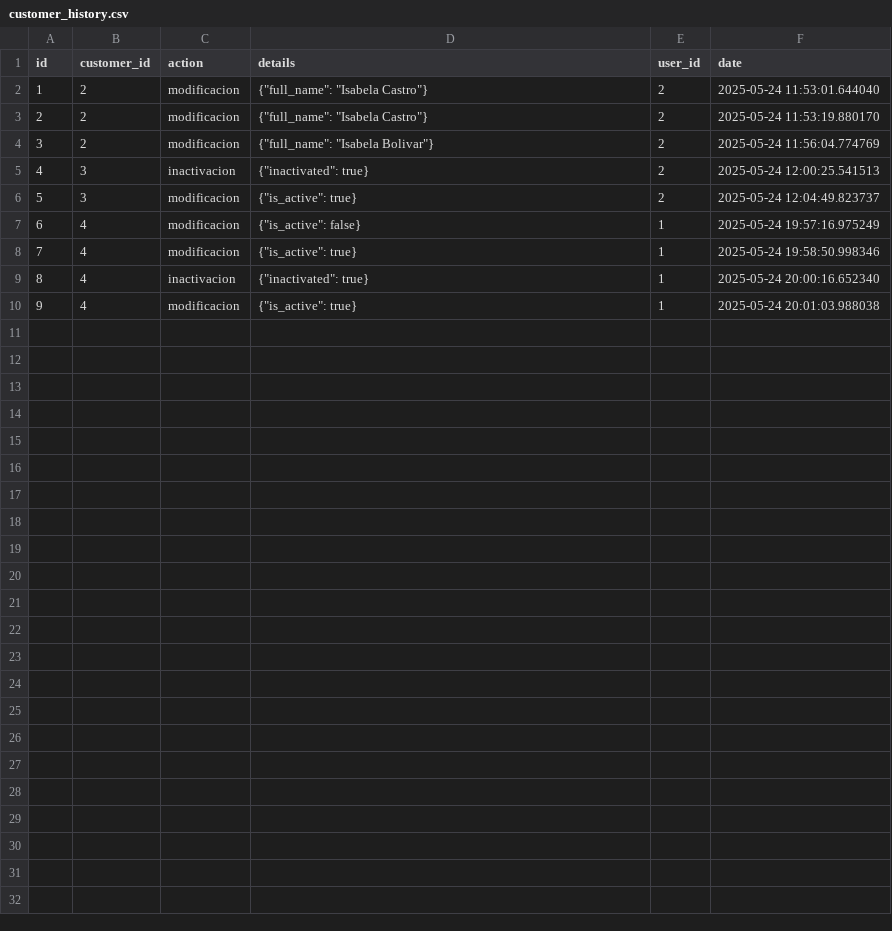
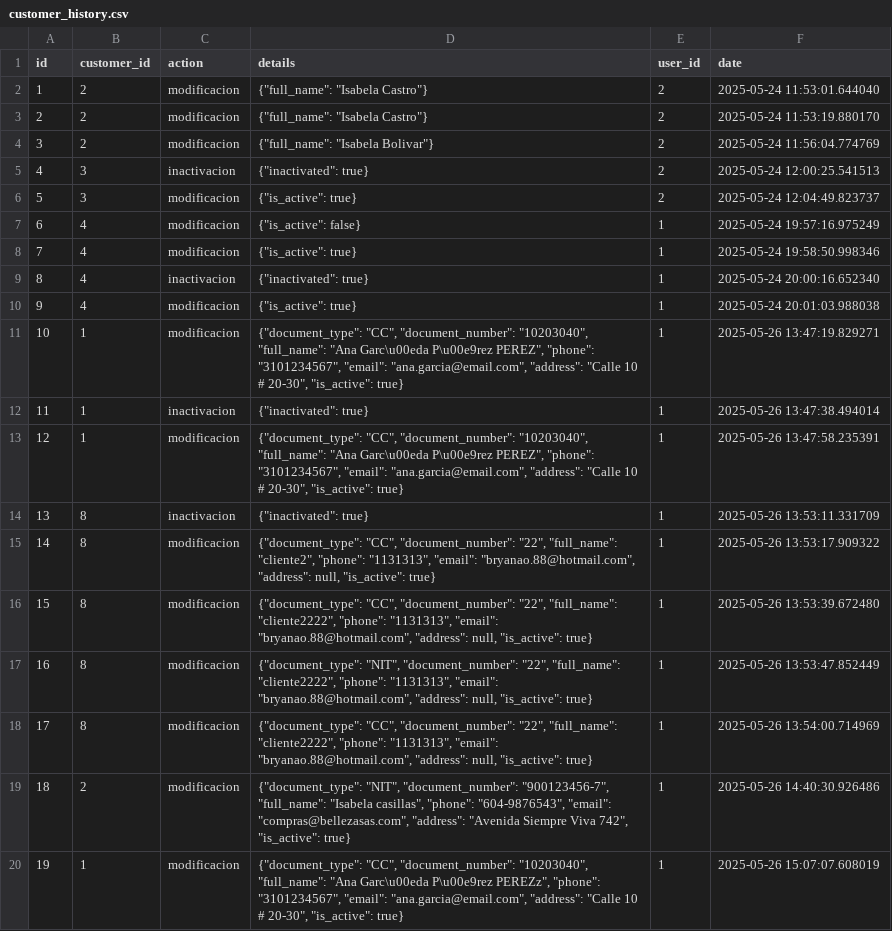
Before and after one commit to Gaborend/Tienda-proyecto, a CSV file: data/customer_history.csv, drawn as a sheet.

```diff
--- a/data/customer_history.csv
+++ b/data/customer_history.csv
@@ -10 +10,11 @@ id,customer_id,action,details,user_id,date
 9,4,modificacion,"{""is_active"": true}",1,2025-05-24 20:01:03.988038
+10,1,modificacion,"{""document_type"": ""CC"", ""document_number"": ""10203040"", ""full_name"": ""Ana Garc\u00eda P\u00e9rez PEREZ"", ""phone"": ""3101234567"", ""email"": ""ana.garcia@email.com"", ""address"": ""Calle 10 # 20-30"", ""is_active"": true}",1,2025-05-26 13:47:19.829271
+11,1,inactivacion,"{""inactivated"": true}",1,2025-05-26 13:47:38.494014
+12,1,modificacion,"{""document_type"": ""CC"", ""document_number"": ""10203040"", ""full_name"": ""Ana Garc\u00eda P\u00e9rez PEREZ"", ""phone"": ""3101234567"", ""email"": ""ana.garcia@email.com"", ""address"": ""Calle 10 # 20-30"", ""is_active"": true}",1,2025-05-26 13:47:58.235391
+13,8,inactivacion,"{""inactivated"": true}",1,2025-05-26 13:53:11.331709
+14,8,modificacion,"{""document_type"": ""CC"", ""document_number"": ""22"", ""full_name"": ""cliente2"", ""phone"": ""1131313"", ""email"": ""bryanao.88@hotmail.com"", ""address"": null, ""is_active"": true}",1,2025-05-26 13:53:17.909322
+15,8,modificacion,"{""document_type"": ""CC"", ""document_number"": ""22"", ""full_name"": ""cliente2222"", ""phone"": ""1131313"", ""email"": ""bryanao.88@hotmail.com"", ""address"": null, ""is_active"": true}",1,2025-05-26 13:53:39.672480
+16,8,modificacion,"{""document_type"": ""NIT"", ""document_number"": ""22"", ""full_name"": ""cliente2222"", ""phone"": ""1131313"", ""email"": ""bryanao.88@hotmail.com"", ""address"": null, ""is_active"": true}",1,2025-05-26 13:53:47.852449
+17,8,modificacion,"{""document_type"": ""CC"", ""document_number"": ""22"", ""full_name"": ""cliente2222"", ""phone"": ""1131313"", ""email"": ""bryanao.88@hotmail.com"", ""address"": null, ""is_active"": true}",1,2025-05-26 13:54:00.714969
+18,2,modificacion,"{""document_type"": ""NIT"", ""document_number"": ""900123456-7"", ""full_name"": ""Isabela casillas"", ""phone"": ""604-9876543"", ""email"": ""compras@bellezasas.com"", ""address"": ""Avenida Siempre Viva 742"", ""is_active"": true}",1,2025-05-26 14:40:30.926486
+19,1,modificacion,"{""document_type"": ""CC"", ""document_number"": ""10203040"", ""full_name"": ""Ana Garc\u00eda P\u00e9rez PEREZz"", ""phone"": ""3101234567"", ""email"": ""ana.garcia@email.com"", ""address"": ""Calle 10 # 20-30"", ""is_active"": true}",1,2025-05-26 15:07:07.608019
```
Also changed, not shown: data/config_audit_log.csv, data/customers.csv, 5 other files.
